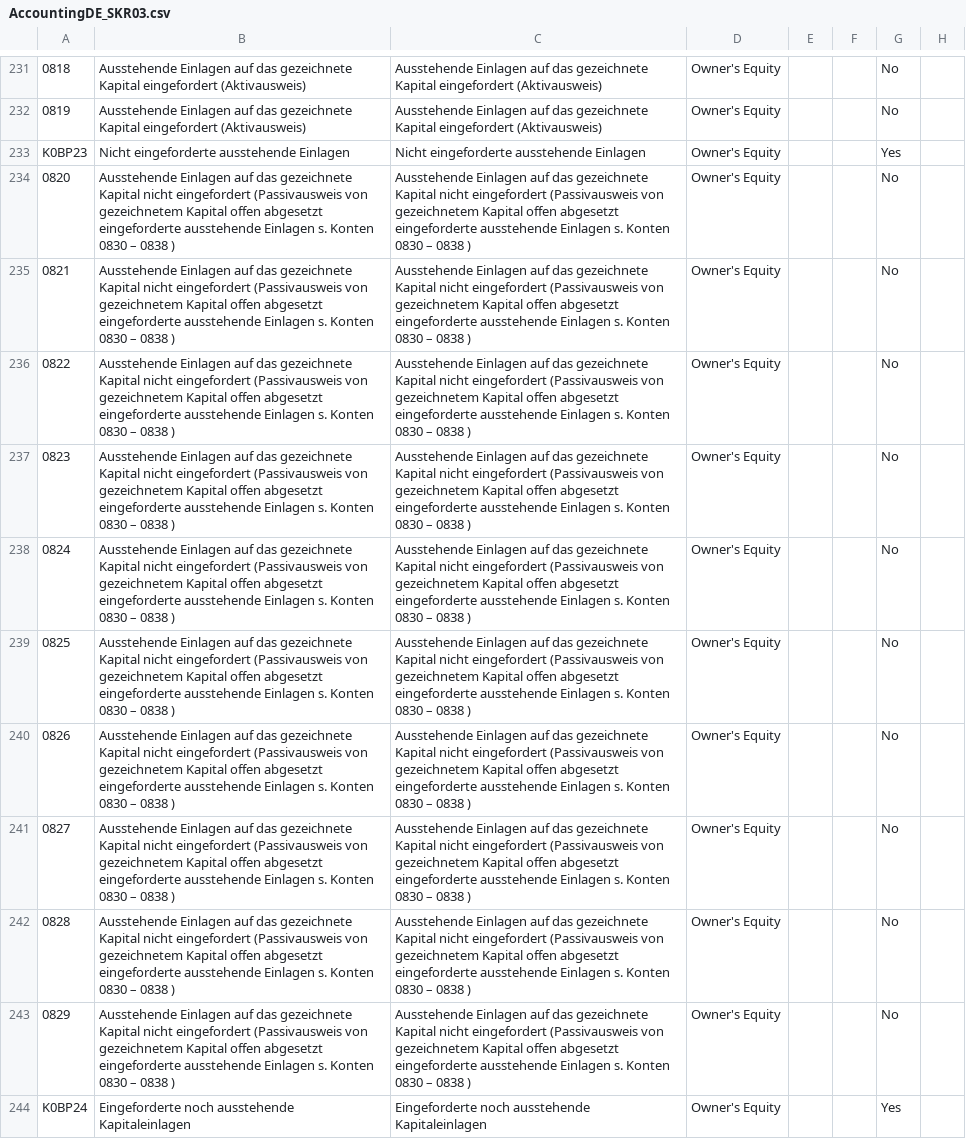
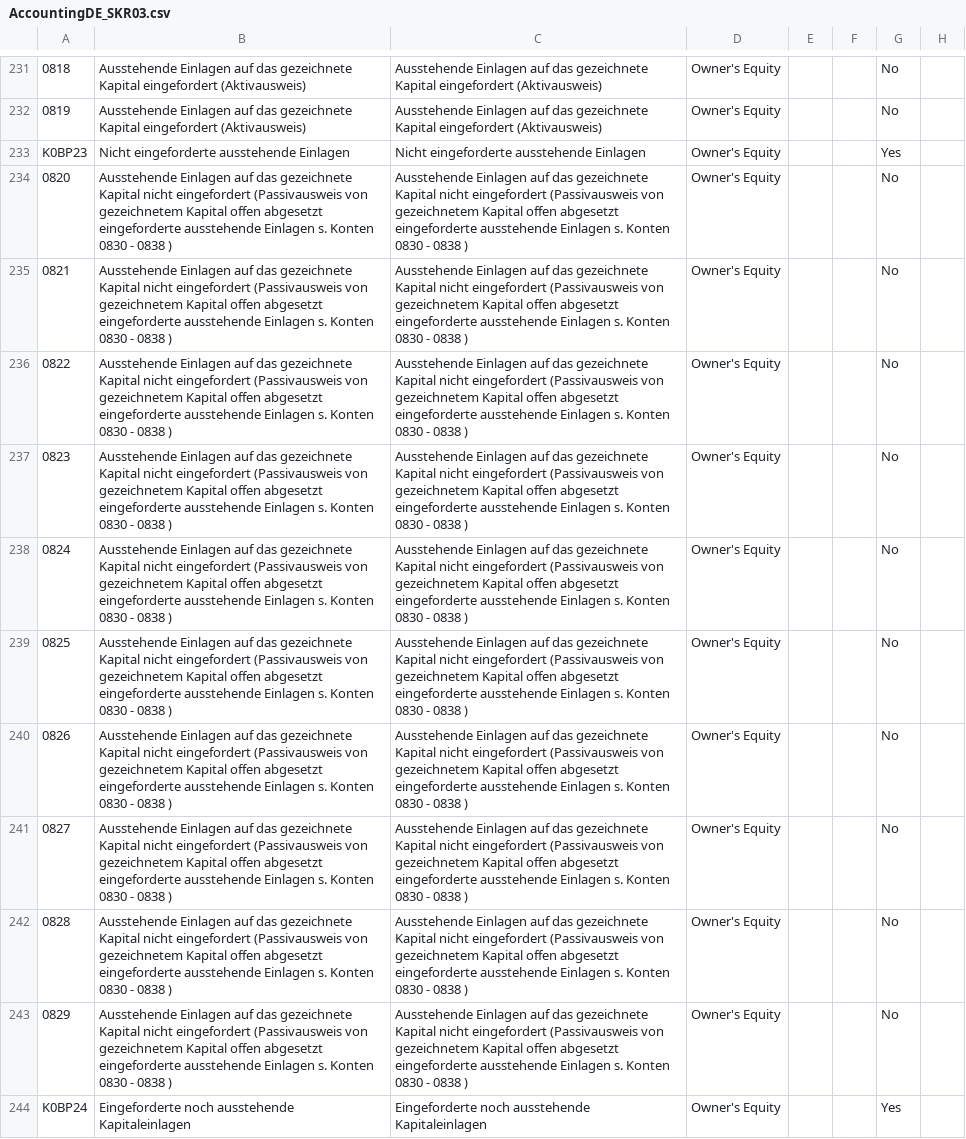
Before and after one commit to comitsrl/adempiere361, a CSV file: data/import/AccountingDE_SKR03.csv, drawn as a sheet; only a part is shown, gaps mark what is left out; the diff covers the shown part only; the diff names each change by its address in the sheet, - before the commit and + after, or states it on an @@ line.

Commit message:
Converted Files to UTF8 and further minor changes due to default accounts.

```diff
--- a/data/import/AccountingDE_SKR03.csv
+++ b/data/import/AccountingDE_SKR03.csv
-B234:B243: …Konten 0830 – 0838 )
+B234:B243: …Konten 0830 - 0838 )
-C234:C243: …Konten 0830 – 0838 )
+C234:C243: …Konten 0830 - 0838 )
```
Also changed, not shown: 120 edited cells elsewhere in this file, 1 other file.
